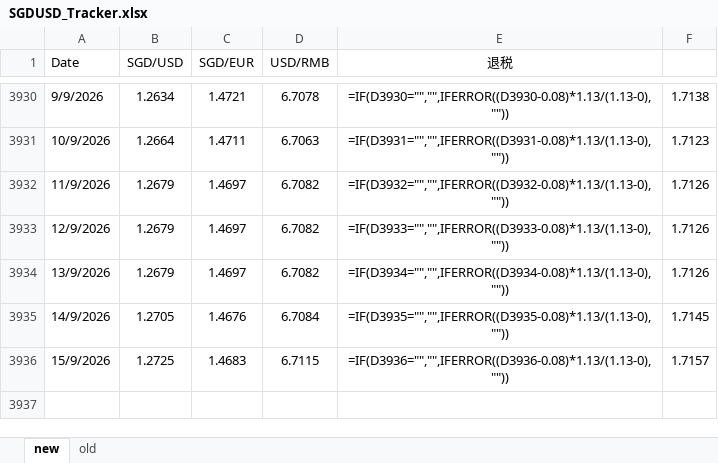
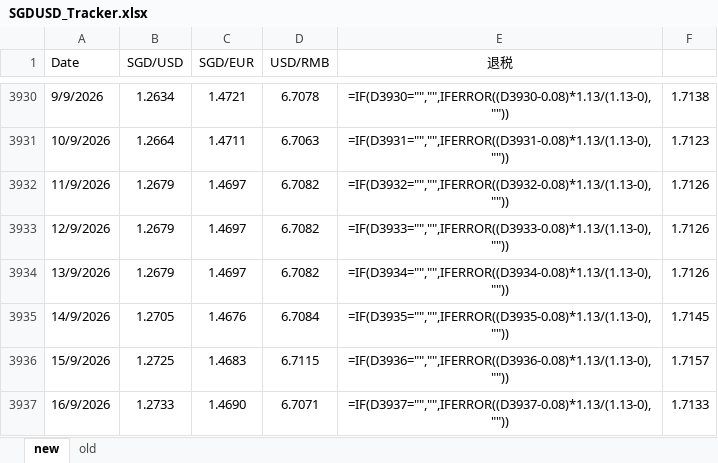
Before and after one commit to kokzeeho/fx-rate-sync, an Excel workbook: SGDUSD_Tracker.xlsx, sheet new, drawn as a sheet; only a part is shown, gaps mark what is left out; values as stored, in another font and other column widths than the file's, no borders; formulas without a stored value are shown as written; the diff names each change by its address in the sheet, - before the commit and + after, or states it on an @@ line.

Commit message:
Daily FX rate update 2026-09-16

```diff
--- a/SGDUSD_Tracker.xlsx (sheet new)
+++ b/SGDUSD_Tracker.xlsx (sheet new)
+row 3937: 16/9/2026 | 1.2733 | 1.4690 | 6.7071 | =IF(D3937="","",IFERROR((D3937-0.08)*1.13/(1.13-0),"")) | 1.7133
```
